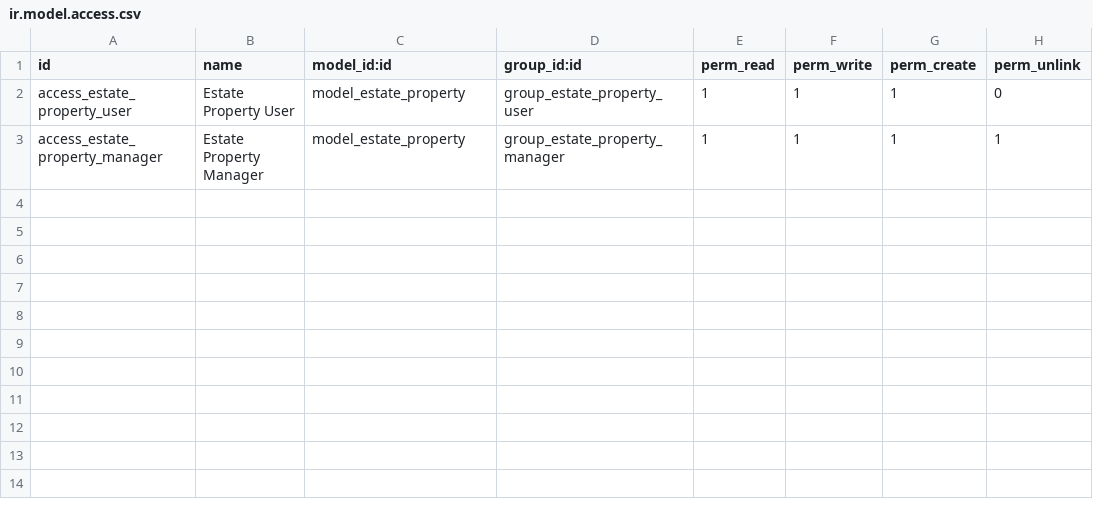
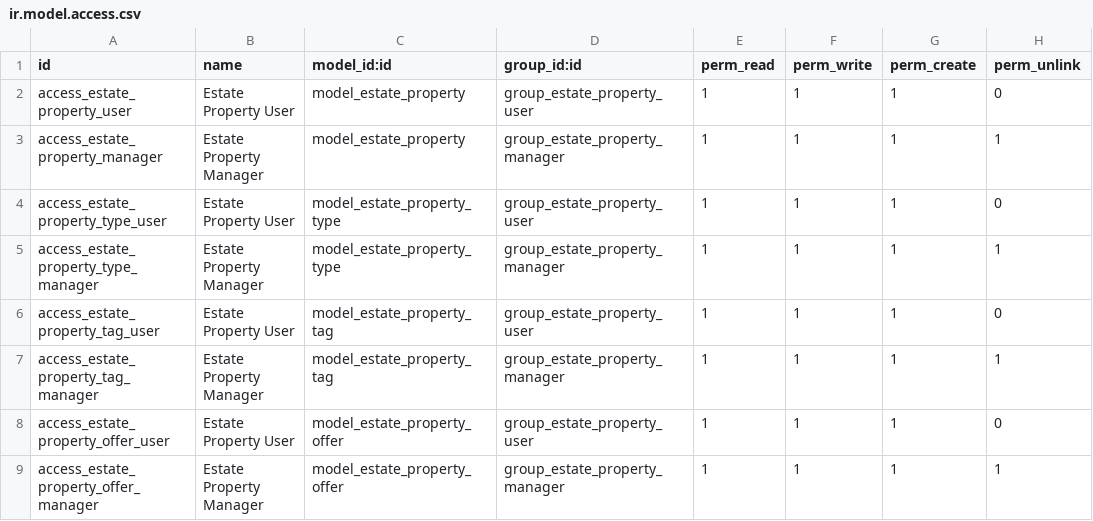
Before and after one commit to huytl81/custom_addons, a CSV file: huyta/real_estate_ads/security/ir.model.access.csv, drawn as a sheet.

Commit message:
property tags, offers and computed fields

```diff
--- a/huyta/real_estate_ads/security/ir.model.access.csv
+++ b/huyta/real_estate_ads/security/ir.model.access.csv
@@ -3 +3,7 @@ access_estate_property_user,Estate Property User,model_estate_property,group_est
 access_estate_property_manager,Estate Property Manager,model_estate_property,group_estate_property_manager,1,1,1,1
+access_estate_property_type_user,Estate Property User,model_estate_property_type,group_estate_property_user,1,1,1,0
+access_estate_property_type_manager,Estate Property Manager,model_estate_property_type,group_estate_property_manager,1,1,1,1
+access_estate_property_tag_user,Estate Property User,model_estate_property_tag,group_estate_property_user,1,1,1,0
+access_estate_property_tag_manager,Estate Property Manager,model_estate_property_tag,group_estate_property_manager,1,1,1,1
+access_estate_property_offer_user,Estate Property User,model_estate_property_offer,group_estate_property_user,1,1,1,0
+access_estate_property_offer_manager,Estate Property Manager,model_estate_property_offer,group_estate_property_manager,1,1,1,1
```
Also changed, not shown: 15 other files.
